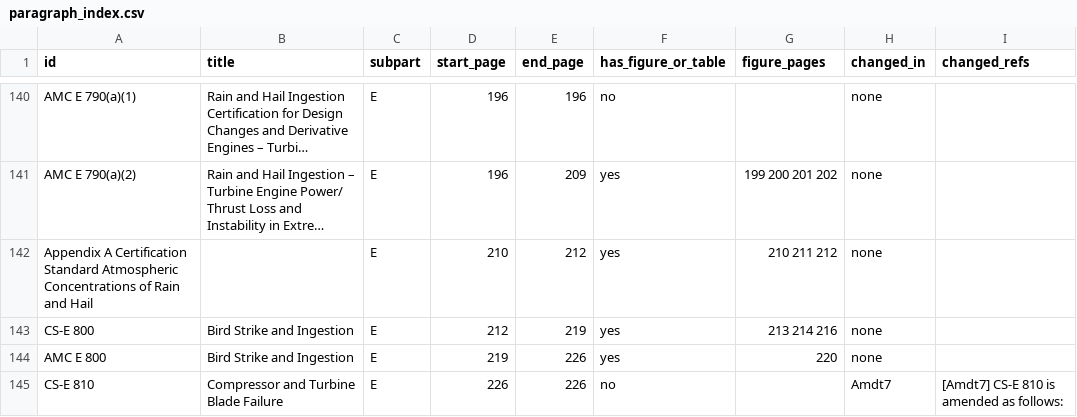
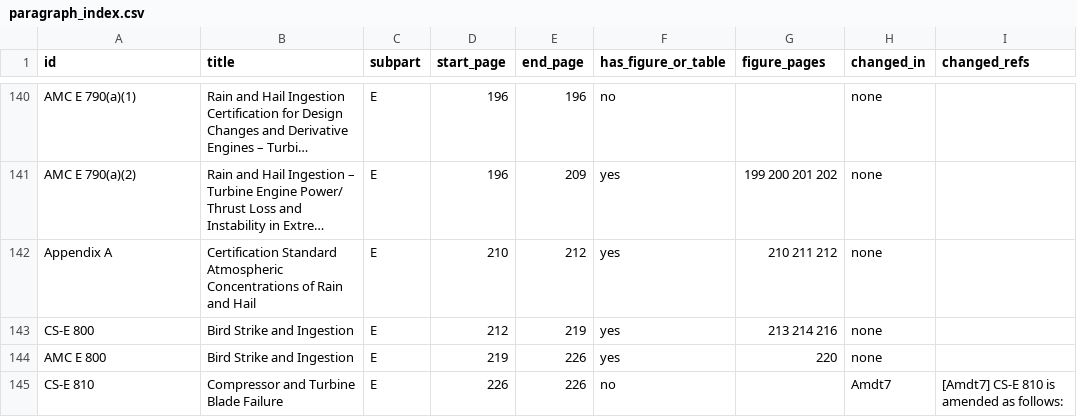
Before and after one commit to evrenge/CS-E, a CSV file: work/paragraph_index.csv, drawn as a sheet; only a part is shown, gaps mark what is left out; long unchanged cells end in …; the diff names each change by its address in the sheet, - before the commit and + after, or states it on an @@ line.

```diff
--- a/work/paragraph_index.csv
+++ b/work/paragraph_index.csv
-A142 (id): Appendix A Certification Standard Atmospheric Concentrations of Rain and Hail
+A142 (id): Appendix A
-B142 (title): (empty)
+B142 (title): Certification Standard Atmospheric Concentrations of Rain and Hail
```
Also changed, not shown: 18 other files.
